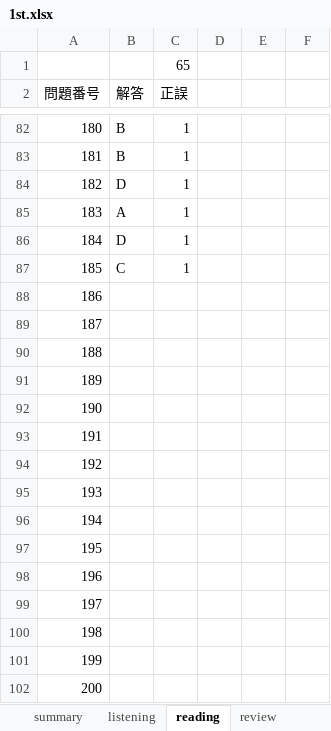
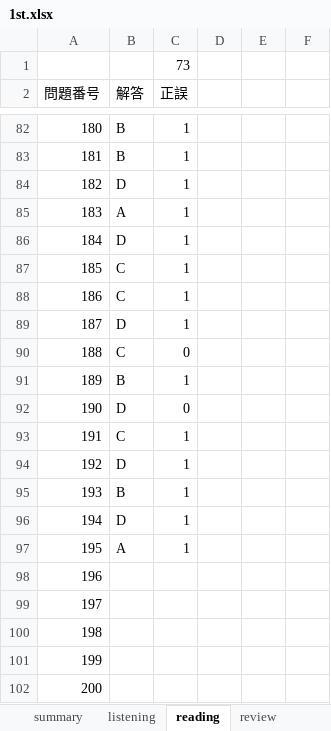
Before and after one commit to Shinichi0713/english-study, an Excel workbook: l_r/1st.xlsx, sheet reading, drawn as a sheet; only a part is shown, gaps mark what is left out; values as stored, in another font and other column widths than the file's, no borders; the diff names each change by its address in the sheet, - before the commit and + after, or states it on an @@ line.

Commit message:
up

```diff
--- a/l_r/1st.xlsx (sheet reading)
+++ b/l_r/1st.xlsx (sheet reading)
-C1 (正誤): 65
+C1 (正誤): 73
-B88 (解答): (empty)
+B88 (解答): C
-C88:C89 (正誤): (empty)
+C88:C89 (正誤): 1
-B89 (解答): (empty)
+B89 (解答): D
-B90 (解答): (empty)
+B90 (解答): C
-C90 (正誤): (empty)
+C90 (正誤): 0
-B91 (解答): (empty)
+B91 (解答): B
-C91 (正誤): (empty)
+C91 (正誤): 1
-B92 (解答): (empty)
+B92 (解答): D
-C92 (正誤): (empty)
+C92 (正誤): 0
-B93 (解答): (empty)
+B93 (解答): C
-C93:C97 (正誤): (empty)
+C93:C97 (正誤): 1
-B94 (解答): (empty)
+B94 (解答): D
-B95 (解答): (empty)
+B95 (解答): B
-B96 (解答): (empty)
+B96 (解答): D
-B97 (解答): (empty)
+B97 (解答): A
```
Also changed, not shown: sheet summary.
